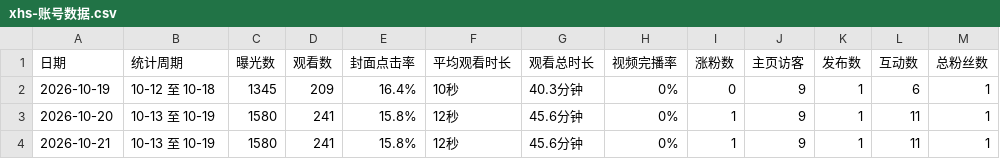
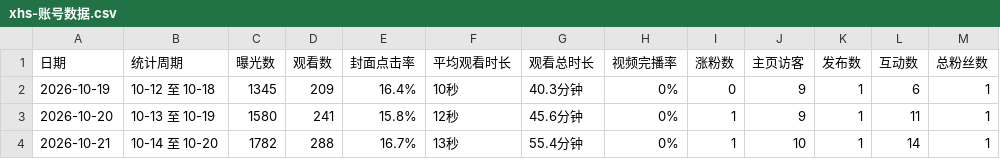
Before and after one commit to GeekBilly/theseventhrealm, a CSV file: 11-运营/data/xhs-账号数据.csv, drawn as a sheet.

```diff
--- a/11-运营/data/xhs-账号数据.csv
+++ b/11-运营/data/xhs-账号数据.csv
@@ -3,2 +3,2 @@
 2026-10-20,10-13 至 10-19,1580,241,15.8%,12秒,45.6分钟,0%,1,9,1,11,1
-2026-10-21,10-13 至 10-19,1580,241,15.8%,12秒,45.6分钟,0%,1,9,1,11,1
+2026-10-21,10-14 至 10-20,1782,288,16.7%,13秒,55.4分钟,0%,1,10,1,14,1
```
Also changed, not shown: 04-市场/03-推广获客/数据回收/站点分析/站点数据.csv, 11-运营/data/dy-账号数据.csv, 7 other files.
